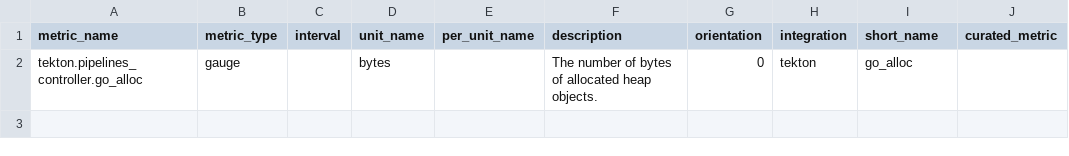
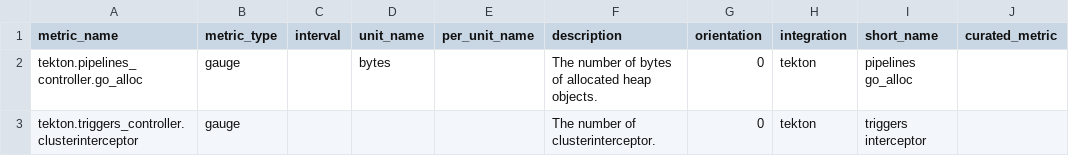
Before and after one commit to yzgyyang/integrations-core, a CSV file: tekton/metadata.csv, drawn as a sheet.

Commit message:
triggers tests

```diff
--- a/tekton/metadata.csv
+++ b/tekton/metadata.csv
@@ -1,2 +1,3 @@
 metric_name,metric_type,interval,unit_name,per_unit_name,description,orientation,integration,short_name,curated_metric
-tekton.pipelines_controller.go_alloc,gauge,,bytes,,The number of bytes of allocated heap objects.,0,tekton,go_alloc,
+tekton.pipelines_controller.go_alloc,gauge,,bytes,,The number of bytes of allocated heap objects.,0,tekton,pipelines go_alloc,
+tekton.triggers_controller.clusterinterceptor,gauge,,,,The number of clusterinterceptor.,0,tekton,triggers interceptor,
```
Also changed, not shown: 7 other files.
